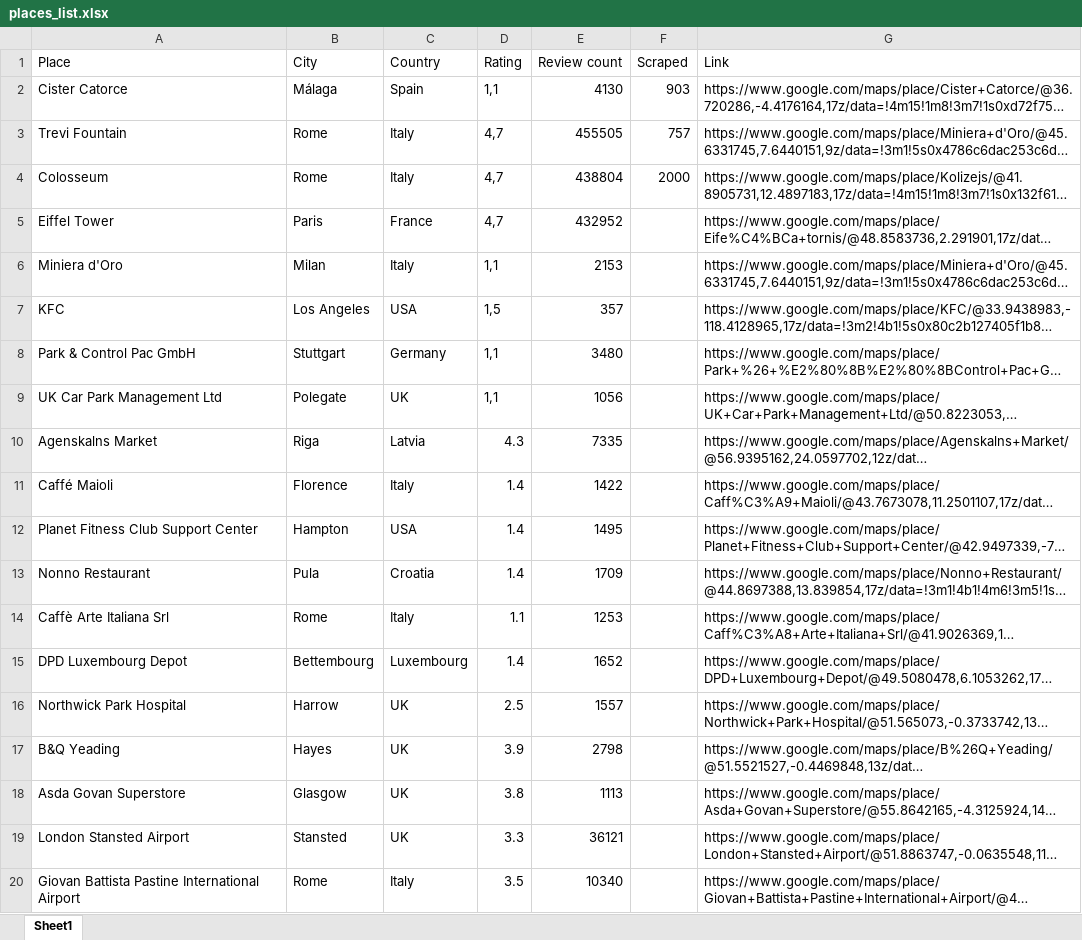
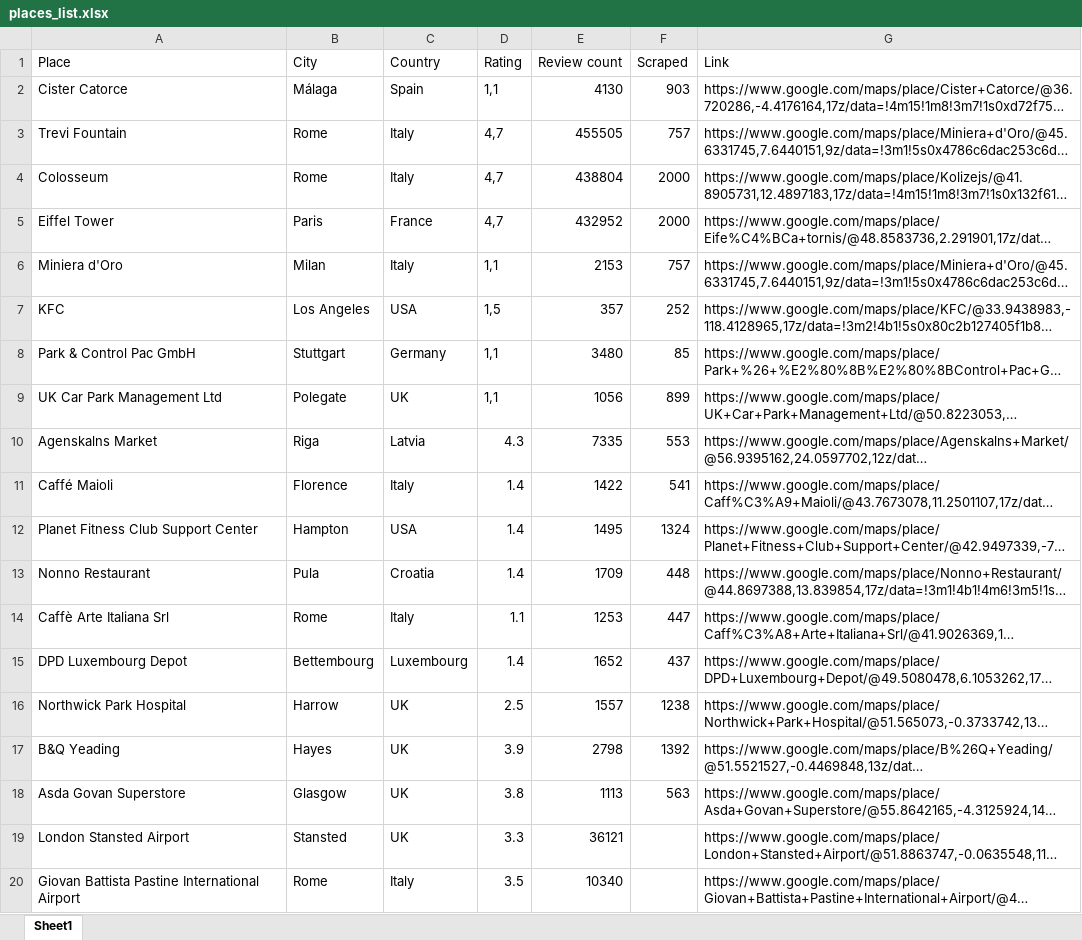
Before and after one commit to Markuss-B/google-maps-review-model, an Excel workbook: data/places_list.xlsx, sheet Sheet1, drawn as a sheet; only a part is shown; long unchanged cells end in …; values as stored, in another font and other column widths than the file's, no borders; the diff names each change by its address in the sheet, - before the commit and + after, or states it on an @@ line.

Commit message:
New data

```diff
--- a/data/places_list.xlsx (sheet Sheet1)
+++ b/data/places_list.xlsx (sheet Sheet1)
-F5 (Scraped): (empty)
+F5 (Scraped): 2000
-F6 (Scraped): (empty)
+F6 (Scraped): 757
-F7 (Scraped): (empty)
+F7 (Scraped): 252
-F8 (Scraped): (empty)
+F8 (Scraped): 85
-F9 (Scraped): (empty)
+F9 (Scraped): 899
-F10 (Scraped): (empty)
+F10 (Scraped): 553
-F11 (Scraped): (empty)
+F11 (Scraped): 541
-F12 (Scraped): (empty)
+F12 (Scraped): 1324
-F13 (Scraped): (empty)
+F13 (Scraped): 448
-F14 (Scraped): (empty)
+F14 (Scraped): 447
-F15 (Scraped): (empty)
+F15 (Scraped): 437
-F16 (Scraped): (empty)
+F16 (Scraped): 1238
-F17 (Scraped): (empty)
+F17 (Scraped): 1392
-F18 (Scraped): (empty)
+F18 (Scraped): 563
```
Also changed, not shown: 1 other file.
